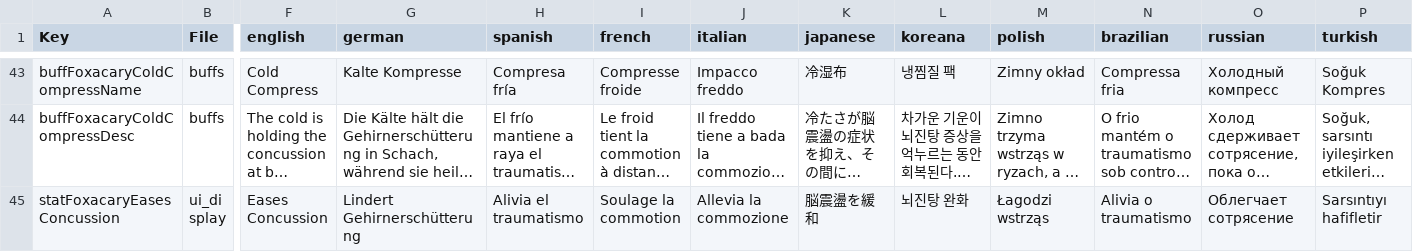
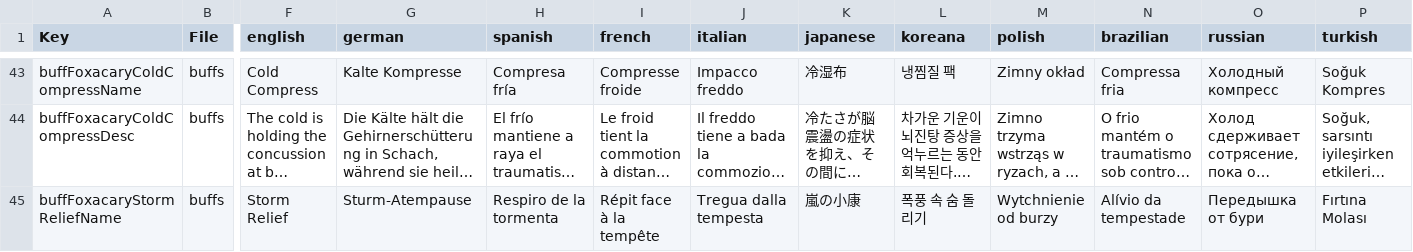
Before and after one commit to Kitsune-Den/KitsuneFoxacary, a CSV file: Config/Localization.csv, drawn as a sheet; only a part is shown, gaps mark what is left out; the shorter side is filled out with more unchanged rows; long unchanged cells end in …; rows hold the shown columns only; the diff covers the shown part only; the diff names each change by its address in the sheet, - before the commit and + after, or states it on an @@ line.

```diff
--- a/Config/Localization.csv
+++ b/Config/Localization.csv
+row 45: buffFoxacaryStormReliefName | buffs | Storm Relief | Sturm-Atempause | Respiro de la tormenta | Répit face à la tempête | Tregua dalla tempesta | 嵐の小康 | 폭풍 속 숨 돌리기 | Wytchnienie od burzy | Alívio da tempestade | Передышка от бури | Fırtına Molası
```
Also changed, not shown: 1 added row and 13 edited cells elsewhere in this file, 4 other files.
